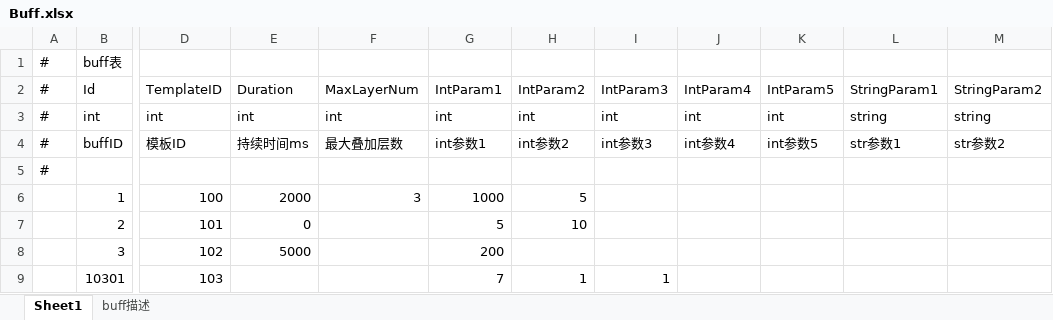
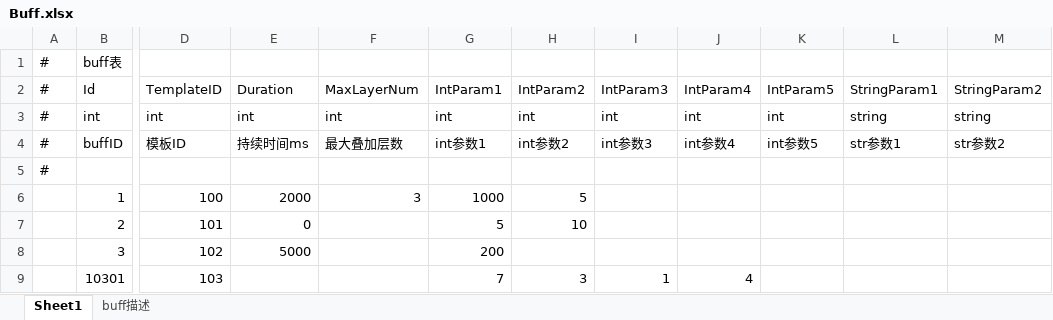
Before and after one commit to Yellowjump/zizouqi, an Excel workbook: Config/Buff.xlsx, sheet Sheet1, drawn as a sheet; only a part is shown, gaps mark what is left out; values as stored, in another font and other column widths than the file's, no borders; the diff names each change by its address in the sheet, - before the commit and + after, or states it on an @@ line.

```diff
--- a/Config/Buff.xlsx (sheet Sheet1)
+++ b/Config/Buff.xlsx (sheet Sheet1)
-H9: 1
+H9: 3
-J9: (empty)
+J9: 4
```
Also changed, not shown: sheet buff描述, Config/Bullet.xlsx, Config/Hero.xlsx, 46 other files.
